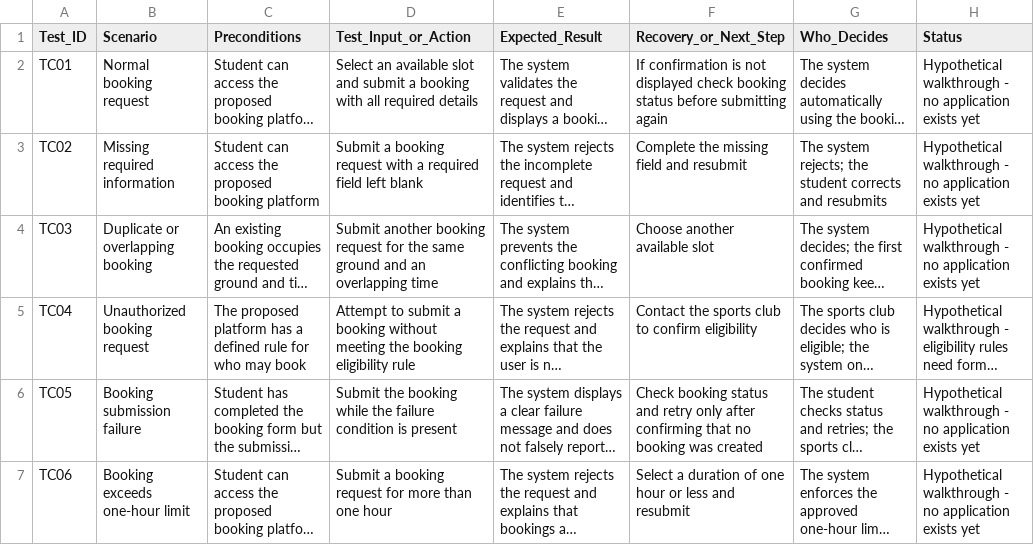
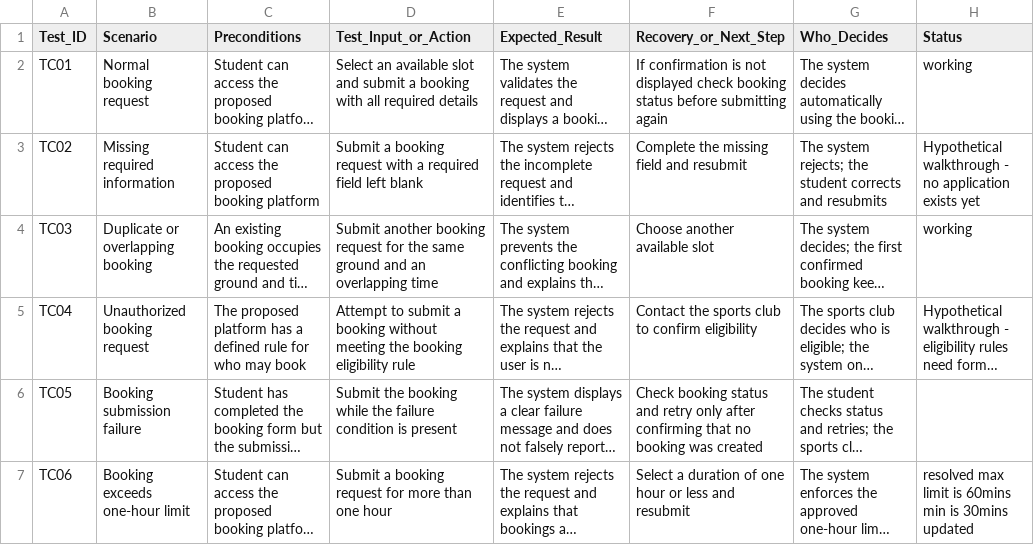
Before and after one commit to saimukesh23/icfai-workflow-curriculum-challenge, a CSV file: task-1-workflow/test-cases.csv, drawn as a sheet; long unchanged cells end in …; the diff names each change by its address in the sheet, - before the commit and + after, or states it on an @@ line.

Commit message:
Update test cases with status and resolution notes

```diff
--- a/task-1-workflow/test-cases.csv
+++ b/task-1-workflow/test-cases.csv
-H2 (Status): Hypothetical walkthrough - no application exists yet
+H2 (Status): working
-H4 (Status): Hypothetical walkthrough - no application exists yet
+H4 (Status): working
-H6 (Status): Hypothetical walkthrough - no application exists yet
+H6 (Status): (empty)
-H7 (Status): Hypothetical walkthrough - no application exists yet
+H7 (Status): resolved max limit is 60mins min is 30mins updated
```
